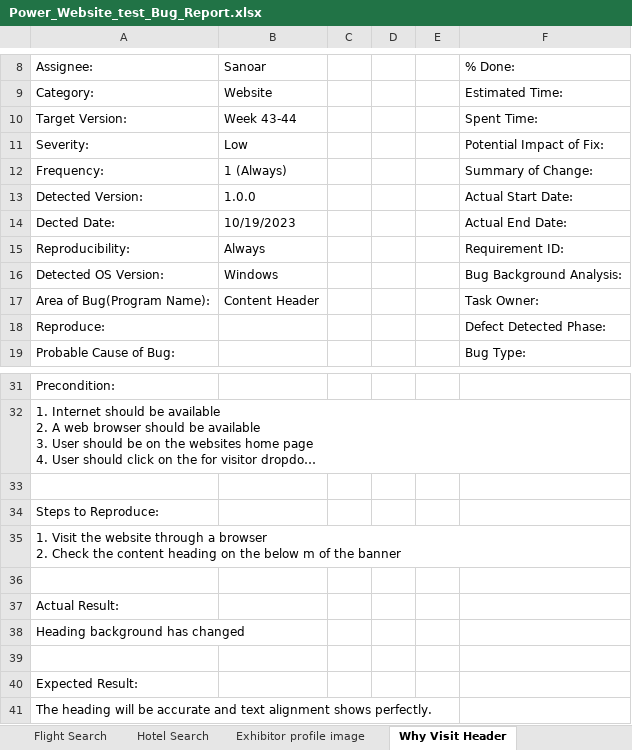
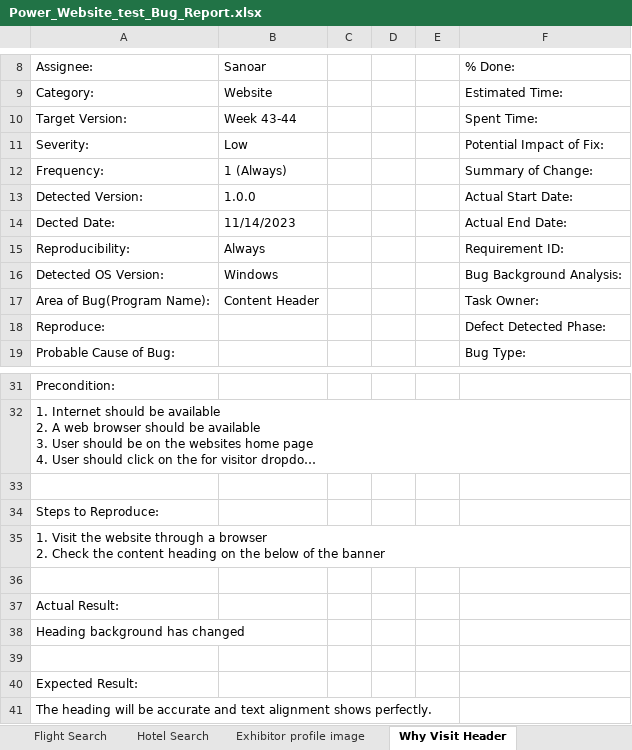
Before and after one commit to marjia16/power-testing-doc, an Excel workbook: Power_Website_test_Bug_Report.xlsx, sheet Why Visit Header, drawn as a sheet; only a part is shown, gaps mark what is left out; long unchanged cells end in …; values as stored, in another font and other column widths than the file's, no borders; the diff names each change by its address in the sheet, - before the commit and + after, or states it on an @@ line.

```diff
--- a/Power_Website_test_Bug_Report.xlsx (sheet Why Visit Header)
+++ b/Power_Website_test_Bug_Report.xlsx (sheet Why Visit Header)
-B14: 10/19/2023
+B14: 11/14/2023
-A35: …the below m of the…
+A35: …the below of the…
```
Also changed, not shown: sheet Flight Search, sheet Hotel Search, sheet Exhibitor Card, sheet Event Profile Card, sheet Visitor Card, sheet Why participate Image, 11 more sheets, 1 other file.
